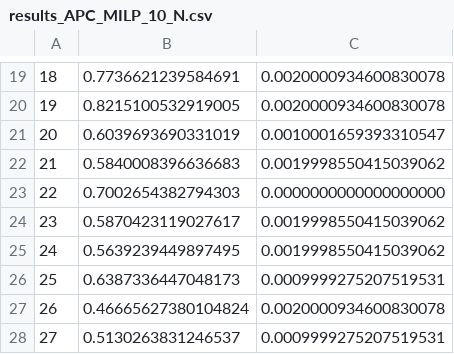
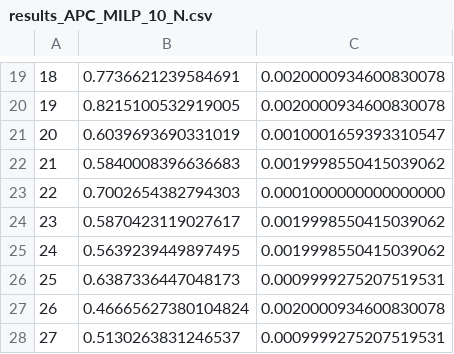
Before and after one commit to Exagor/infof424_combinatorial_project, a CSV file: results/APC_MILP/results_APC_MILP_10_N.csv, drawn as a sheet; only a part is shown, gaps mark what is left out.

Commit message:
correction wrong runtime

```diff
--- a/results/APC_MILP/results_APC_MILP_10_N.csv
+++ b/results/APC_MILP/results_APC_MILP_10_N.csv
@@ -22,3 +22,3 @@
 21,0.5840008396636683,0.0019998550415039062
-22,0.7002654382794303,0.0000000000000000000
+22,0.7002654382794303,0.0001000000000000000
 23,0.5870423119027617,0.0019998550415039062
```
